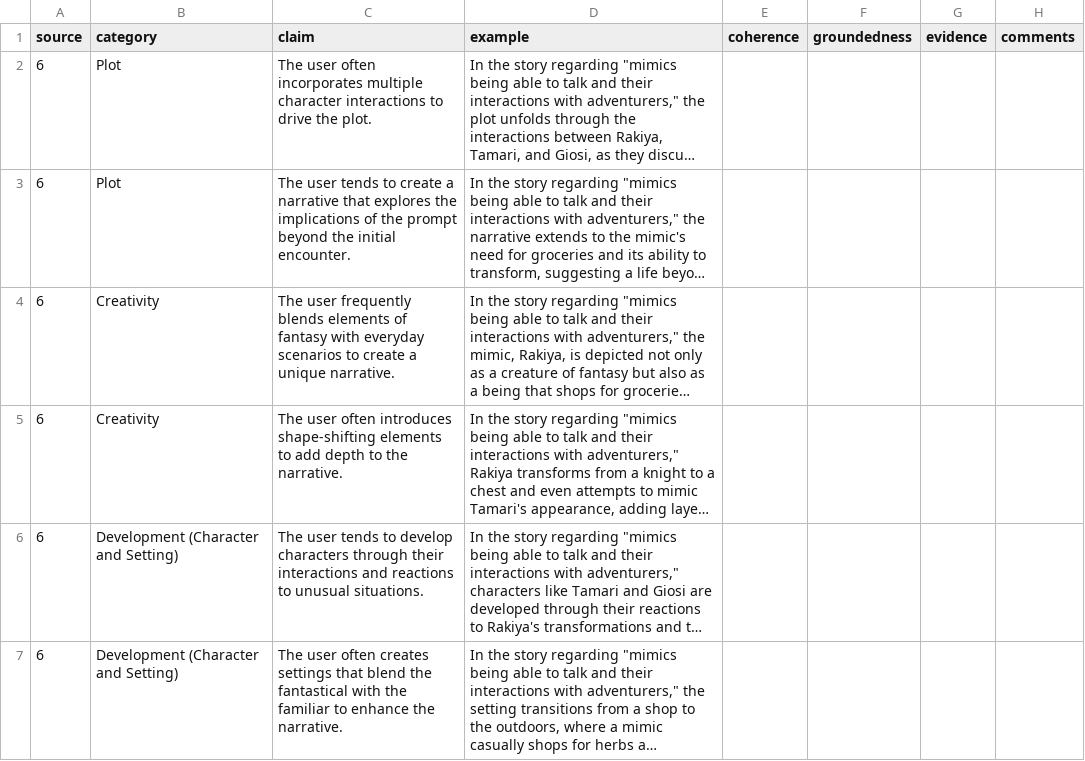
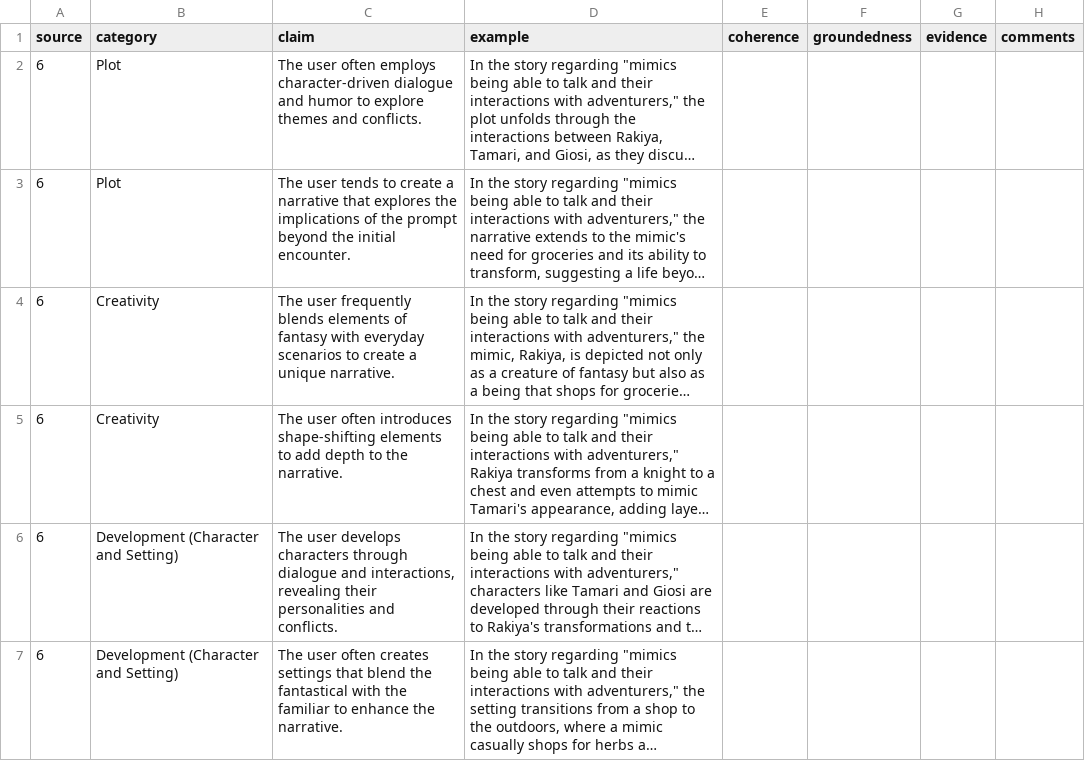
Before and after one commit to Nish-19/Persona-Story-Gen, a CSV file: human/user_sheet_annotation/annotation_data/Reddit/Jamaican_Dynamite_comments/annotation_sheet.csv, drawn as a sheet; only a part is shown; long unchanged cells end in …; the diff covers the shown part only; the diff names each change by its address in the sheet, - before the commit and + after, or states it on an @@ line.

```diff
--- a/human/user_sheet_annotation/annotation_data/Reddit/Jamaican_Dynamite_comments/annotation_sheet.csv
+++ b/human/user_sheet_annotation/annotation_data/Reddit/Jamaican_Dynamite_comments/annotation_sheet.csv
-C2 (claim): …user often incorporates multiple character interactions to drive the plot.
+C2 (claim): …user often employs character-driven dialogue and humor to explore themes and conflicts.
-C6 (claim): The user tends to develop characters through their interactions and reactions to unusual situations.
+C6 (claim): The user develops characters through dialogue and interactions, revealing their personalities and conflicts.
```
Also changed, not shown: 4 removed rows and 2 edited cells elsewhere in this file, human/user_sheet_annotation/annotation_data/AO3/Amypihcs/annotation_sheet.csv, human/user_sheet_annotation/annotation_data/AO3/Kyu_Q_999/annotation_sheet.csv, 55 other files.
